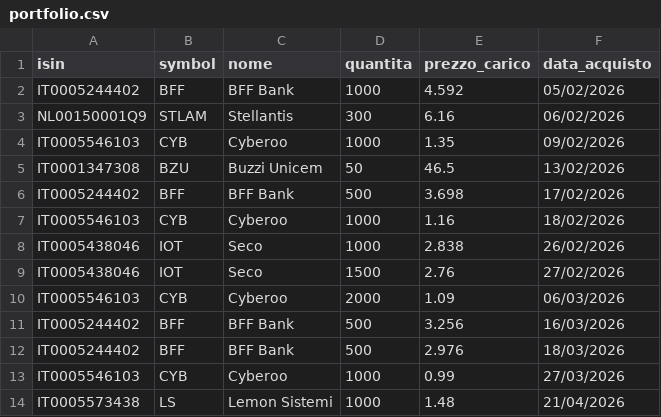
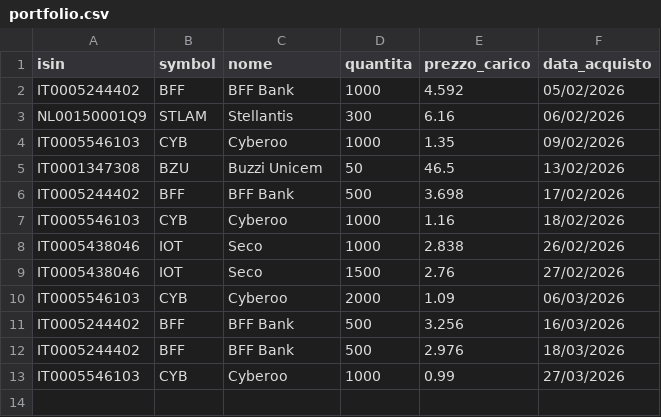
Before and after one commit to emiliomaj60-lang/portfolio_alerts, a CSV file: data/portfolio.csv, drawn as a sheet.

Commit message:
Eliminata riga 12

```diff
--- a/data/portfolio.csv
+++ b/data/portfolio.csv
@@ -13,2 +13 @@ IT0005244402,BFF,BFF Bank,500,2.976,18/03/2026
 IT0005546103,CYB,Cyberoo,1000,0.99,27/03/2026
-IT0005573438,LS,Lemon Sistemi ,1000,1.48,21/04/2026
```
